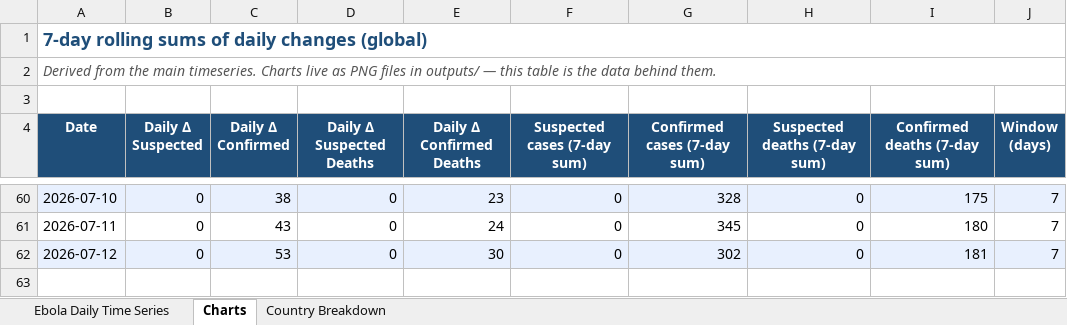
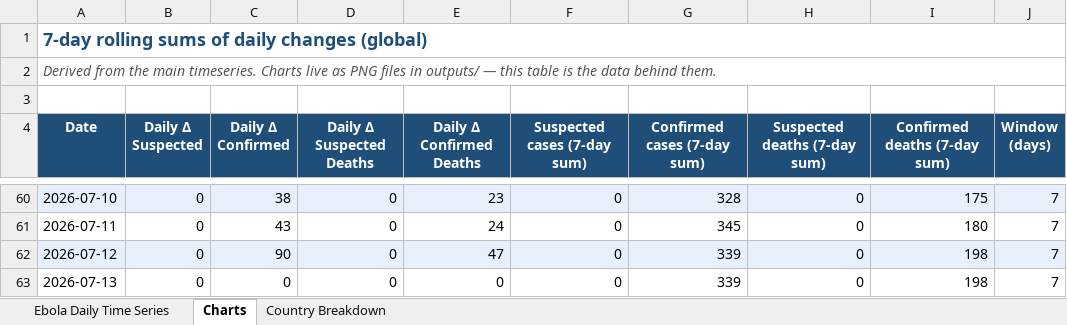
Before and after one commit to webbegole/ebola-bundibugyo-tracker-2026, an Excel workbook: outputs/ebola_timeseries.xlsx, sheet Charts, drawn as a sheet; only a part is shown, gaps mark what is left out; values as stored, in another font and other column widths than the file's, no borders; the diff names each change by its address in the sheet, - before the commit and + after, or states it on an @@ line.

Commit message:
Daily update 2026-07-14: WHO Sitrep 09 (as of 12 July) reconciles 12 July to 1,984/721; 13 July backfilled

```diff
--- a/outputs/ebola_timeseries.xlsx (sheet Charts)
+++ b/outputs/ebola_timeseries.xlsx (sheet Charts)
-C62 (Daily Δ Confirmed): 53
+C62 (Daily Δ Confirmed): 90
-E62 (Daily Δ Confirmed Deaths): 30
+E62 (Daily Δ Confirmed Deaths): 47
-G62 (Confirmed cases (7-day sum)): 302
+G62 (Confirmed cases (7-day sum)): 339
-I62 (Confirmed deaths (7-day sum)): 181
+I62 (Confirmed deaths (7-day sum)): 198
+row 63: 2026-07-13 | 0 | 0 | 0 | 0 | 0 | 339 | 0 | 198 | 7
```
Also changed, not shown: sheet Country Breakdown, sheet Ebola Daily Time Series, 7 other files.
